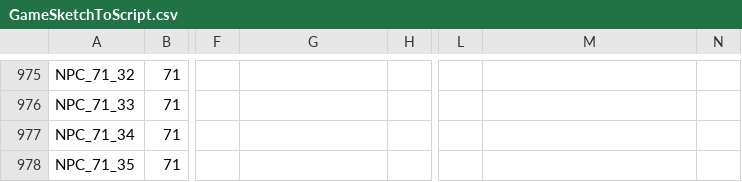
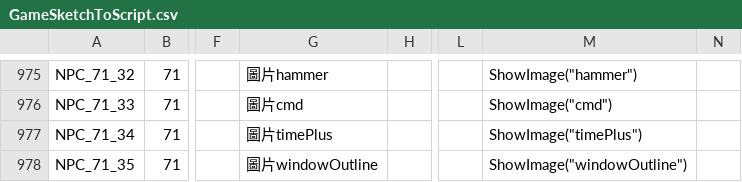
Before and after one commit to fcumselab/GitEducationGame, a CSV file: Assets/02_Scenes/Dialogue System/GameSketchToScript.csv, drawn as a sheet; only a part is shown, gaps mark what is left out; the diff covers the shown part only; the diff names each change by its address in the sheet, - before the commit and + after, or states it on an @@ line.

```diff
--- a/Assets/02_Scenes/Dialogue System/GameSketchToScript.csv
+++ b/Assets/02_Scenes/Dialogue System/GameSketchToScript.csv
-G975: (empty)
+G975: 圖片hammer
-M975: (empty)
+M975: ShowImage("hammer")
-G976: (empty)
+G976: 圖片cmd
-M976: (empty)
+M976: ShowImage("cmd")
-G977: (empty)
+G977: 圖片timePlus
-M977: (empty)
+M977: ShowImage("timePlus")
-G978: (empty)
+G978: 圖片windowOutline
-M978: (empty)
+M978: ShowImage("windowOutline")
```
Also changed, not shown: 73 edited cells elsewhere in this file, 20 other files.
